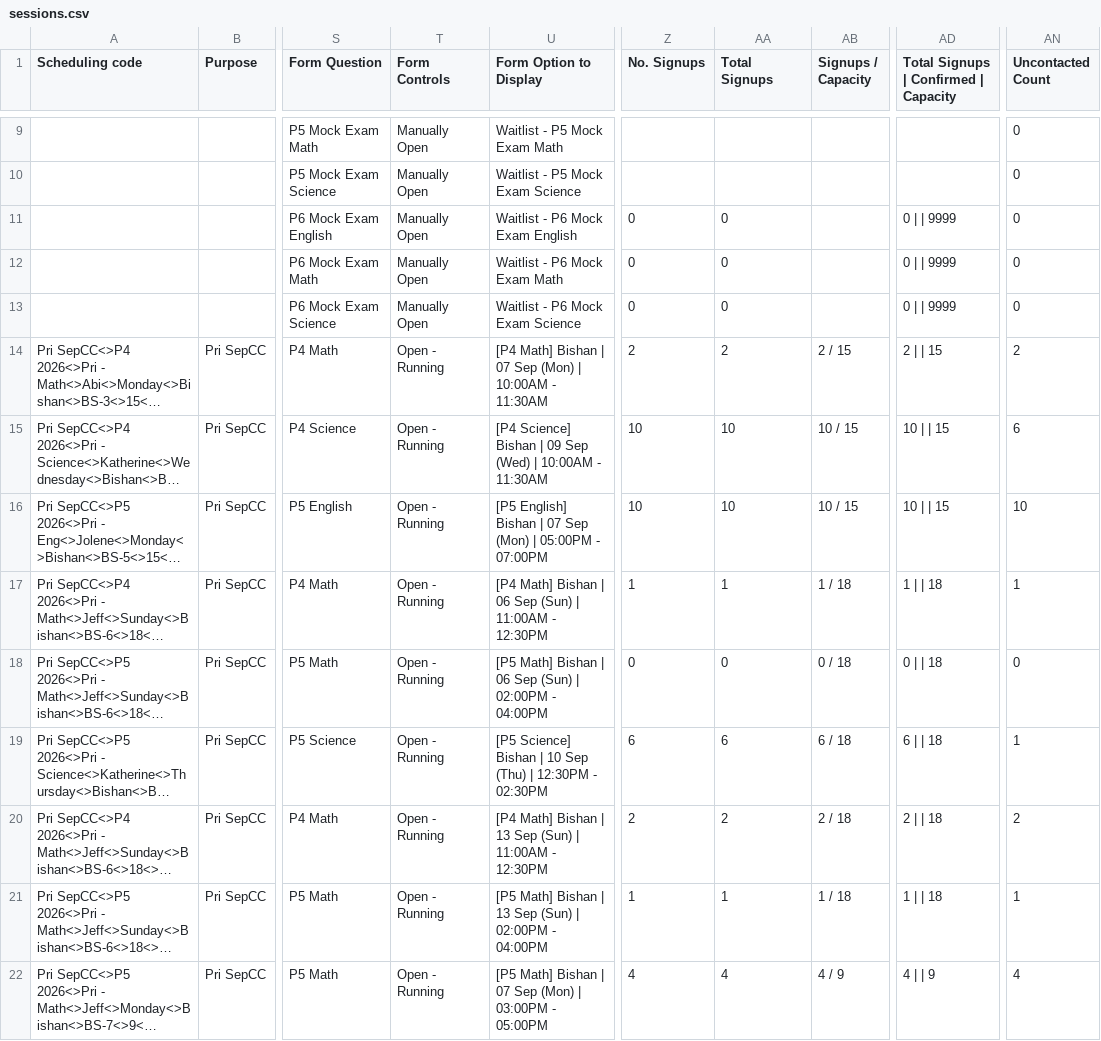
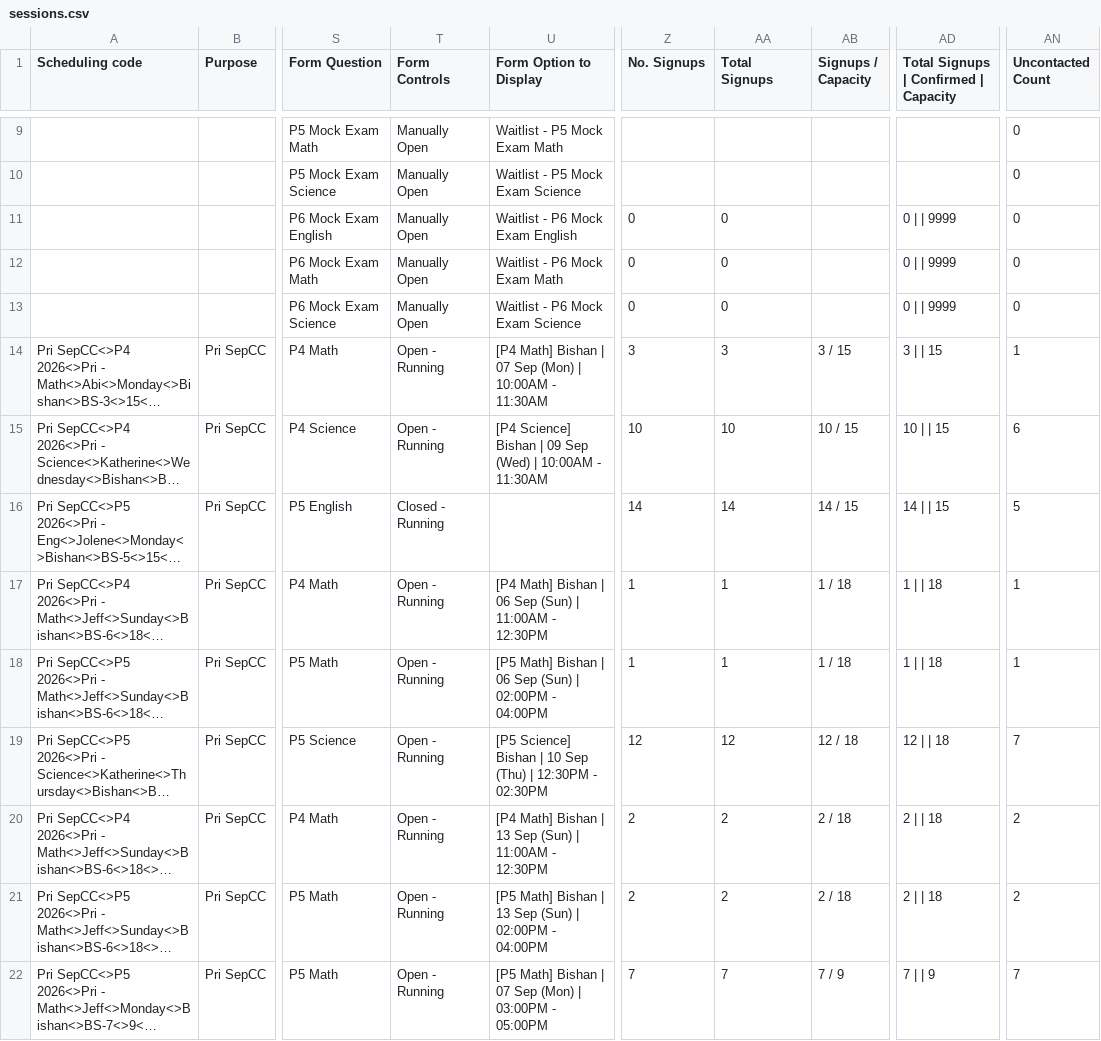
Before and after one commit to jirehcwe/zenith-lesson-calendar, a CSV file: crash-courses/pri-sep-2026/sessions.csv, drawn as a sheet; only a part is shown, gaps mark what is left out; long unchanged cells end in …; the diff covers the shown part only; the diff names each change by its address in the sheet, - before the commit and + after, or states it on an @@ line.

```diff
--- a/crash-courses/pri-sep-2026/sessions.csv
+++ b/crash-courses/pri-sep-2026/sessions.csv
-Z14 (No. Signups): 2
+Z14 (No. Signups): 3
-AA14 (Total Signups): 2
+AA14 (Total Signups): 3
-AB14 (Signups / Capacity): 2 / 15
+AB14 (Signups / Capacity): 3 / 15
-AD14: 2 | | 15
+AD14: 3 | | 15
-AN14 (Uncontacted Count): 2
+AN14 (Uncontacted Count): 1
-T16 (Form Controls): Open - Running
+T16 (Form Controls): Closed - Running
-U16 (Form Option to Display): [P5 English] Bishan | 07 Sep (Mon) | 05:00PM - 07:00PM
+U16 (Form Option to Display): (empty)
-Z16 (No. Signups): 10
+Z16 (No. Signups): 14
-AA16 (Total Signups): 10
+AA16 (Total Signups): 14
-AB16 (Signups / Capacity): 10 / 15
+AB16 (Signups / Capacity): 14 / 15
-AD16: 10 | | 15
+AD16: 14 | | 15
-AN16 (Uncontacted Count): 10
+AN16 (Uncontacted Count): 5
-Z18 (No. Signups): 0
+Z18 (No. Signups): 1
-AA18 (Total Signups): 0
+AA18 (Total Signups): 1
-AB18 (Signups / Capacity): 0 / 18
+AB18 (Signups / Capacity): 1 / 18
-AD18: 0 | | 18
+AD18: 1 | | 18
-AN18 (Uncontacted Count): 0
+AN18 (Uncontacted Count): 1
-Z19 (No. Signups): 6
+Z19 (No. Signups): 12
-AA19 (Total Signups): 6
+AA19 (Total Signups): 12
-AB19 (Signups / Capacity): 6 / 18
+AB19 (Signups / Capacity): 12 / 18
-AD19: 6 | | 18
+AD19: 12 | | 18
-AN19 (Uncontacted Count): 1
+AN19 (Uncontacted Count): 7
-Z21 (No. Signups): 1
+Z21 (No. Signups): 2
-AA21 (Total Signups): 1
+AA21 (Total Signups): 2
-AB21 (Signups / Capacity): 1 / 18
+AB21 (Signups / Capacity): 2 / 18
-AD21: 1 | | 18
+AD21: 2 | | 18
-AN21 (Uncontacted Count): 1
+AN21 (Uncontacted Count): 2
-Z22 (No. Signups): 4
+Z22 (No. Signups): 7
-AA22 (Total Signups): 4
+AA22 (Total Signups): 7
-AB22 (Signups / Capacity): 4 / 9
+AB22 (Signups / Capacity): 7 / 9
-AD22: 4 | | 9
+AD22: 7 | | 9
-AN22 (Uncontacted Count): 4
+AN22 (Uncontacted Count): 7
```
Also changed, not shown: 38 edited cells elsewhere in this file, crash-courses/jc-sep-2026/sessions.csv, crash-courses/ss-sep-2026/sessions.csv, 3 other files.
